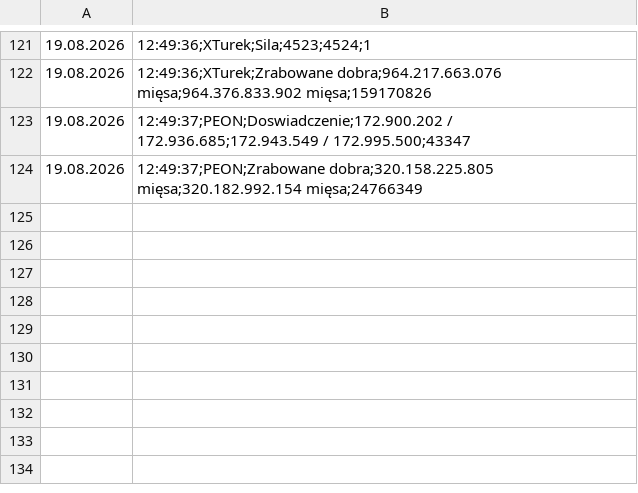
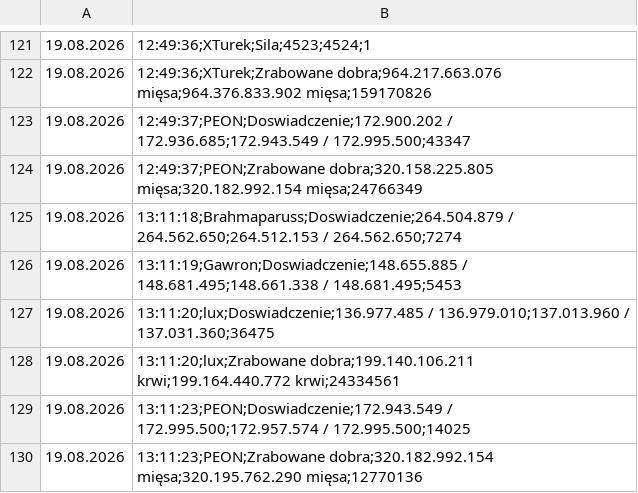
Before and after one commit to statystyki-bf/SledzikBitefight, a CSV file: Raport_Bitefight_19.08.2026.csv, drawn as a sheet; only a part is shown, gaps mark what is left out.

```diff
--- a/Raport_Bitefight_19.08.2026.csv
+++ b/Raport_Bitefight_19.08.2026.csv
@@ -124 +124,7 @@
 19.08.2026, 12:49:37;PEON;Zrabowane dobra;320.158.225.805 mięsa;320.182.992.154 mięsa;24766349
+19.08.2026, 13:11:18;Brahmaparuss;Doswiadczenie;264.504.879 / 264.562.650;264.512.153 / 264.562.650;7274
+19.08.2026, 13:11:19;Gawron;Doswiadczenie;148.655.885 / 148.681.495;148.661.338 / 148.681.495;5453
+19.08.2026, 13:11:20;lux;Doswiadczenie;136.977.485 / 136.979.010;137.013.960 / 137.031.360;36475
+19.08.2026, 13:11:20;lux;Zrabowane dobra;199.140.106.211 krwi;199.164.440.772 krwi;24334561
+19.08.2026, 13:11:23;PEON;Doswiadczenie;172.943.549 / 172.995.500;172.957.574 / 172.995.500;14025
+19.08.2026, 13:11:23;PEON;Zrabowane dobra;320.182.992.154 mięsa;320.195.762.290 mięsa;12770136
```
Also changed, not shown: 1 other file.
